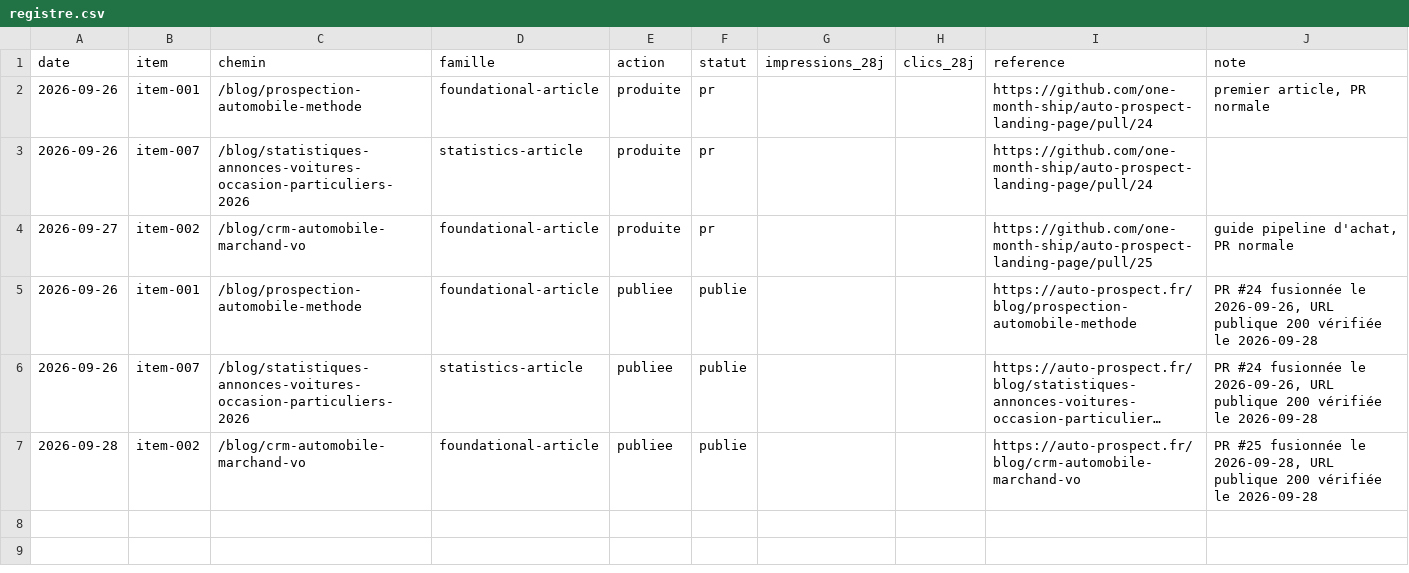
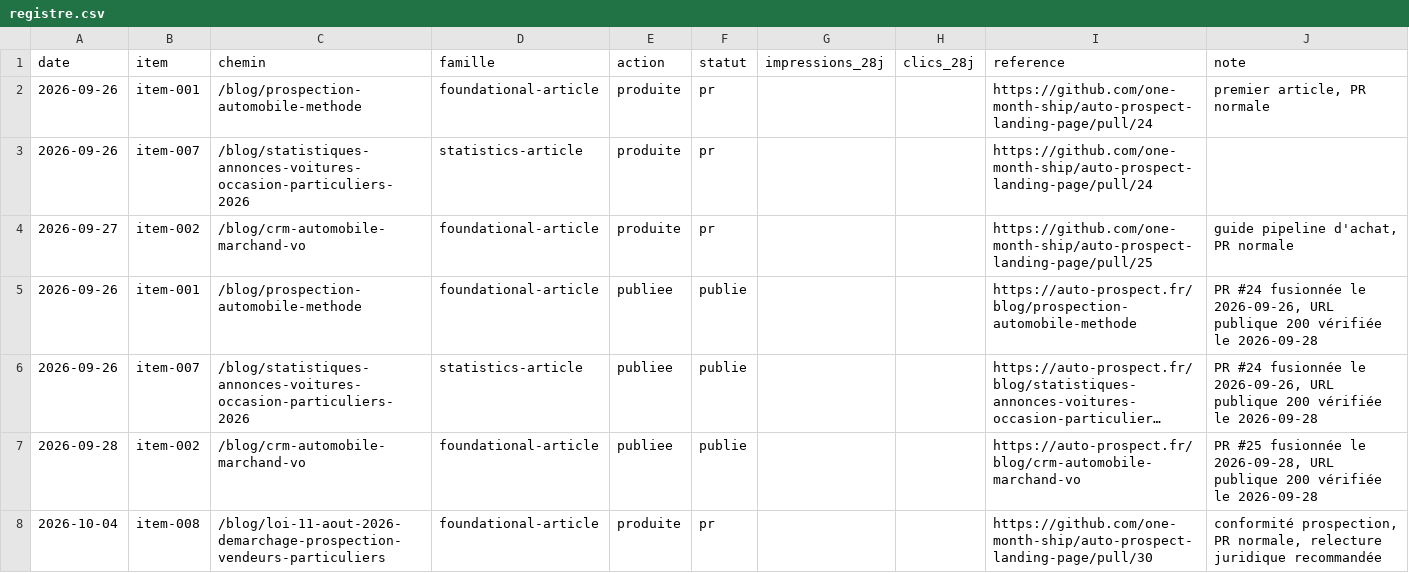
Before and after one commit to one-month-ship/auto-prospect-landing-page, a CSV file: seo/registre.csv, drawn as a sheet; long unchanged cells end in ….

```diff
--- a/seo/registre.csv
+++ b/seo/registre.csv
@@ -7 +7,2 @@ date,item,chemin,famille,action,statut,impressions_28j,clics_28j,reference,note
 2026-09-28,item-002,/blog/crm-automobile-marchand-vo,foundational-article,publiee,publie,,,https://auto-prospect.fr/blog/crm-automobile-marchand-vo,"PR #25 fusionnée le 2026-09-28, URL publique 200 vérifiée le 2026-09-28"
+2026-10-04,item-008,/blog/loi-11-aout-2026-demarchage-prospection-vendeurs-particuliers,foundational-article,produite,pr,,,https://github.com/one-month-ship/auto-prospect-landing-page/pull/30,"conformité prospection, PR normale, relecture juridique recommandée"
```
Also changed, not shown: 1 other file.
